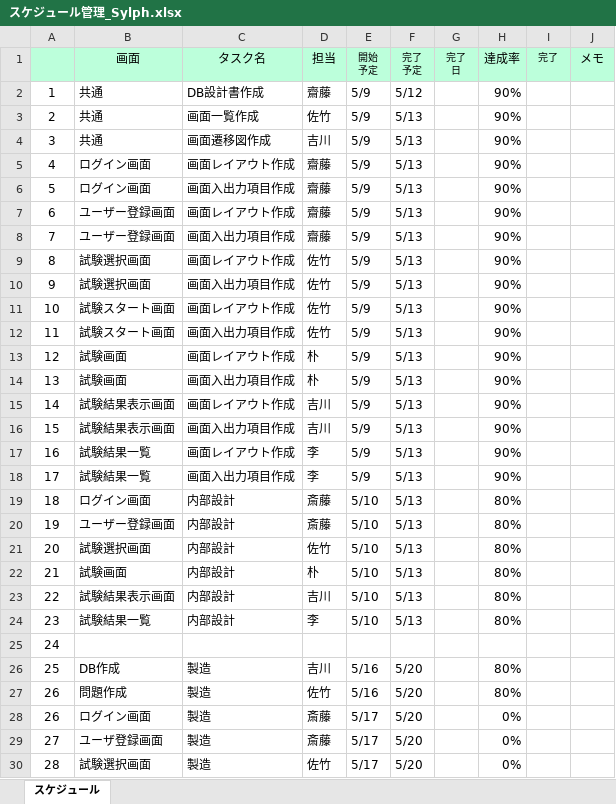
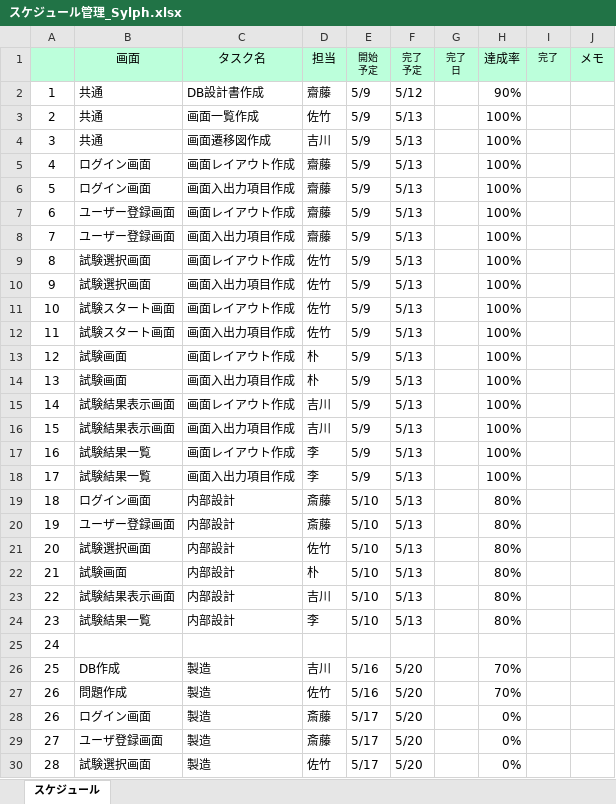
Before and after one commit to gips-yoshikawa/SYLPH-Project, an Excel workbook: スケジュール管理_Sylph.xlsx, sheet スケジュール, drawn as a sheet; only a part is shown; values as stored, in another font and other column widths than the file's, no borders; conditional formats and table styles not drawn; the diff names each change by its address in the sheet, - before the commit and + after, or states it on an @@ line.

Commit message:
update by yoshikawa
スケジュール管理と5/16日の進捗シート

```diff
--- a/スケジュール管理_Sylph.xlsx (sheet スケジュール)
+++ b/スケジュール管理_Sylph.xlsx (sheet スケジュール)
-H3:H18 (達成率): 90%
+H3:H18 (達成率): 100%
-H26:H27 (達成率): 80%
+H26:H27 (達成率): 70%
```
Also changed, not shown: formulas that keep their value, 1 other file.
